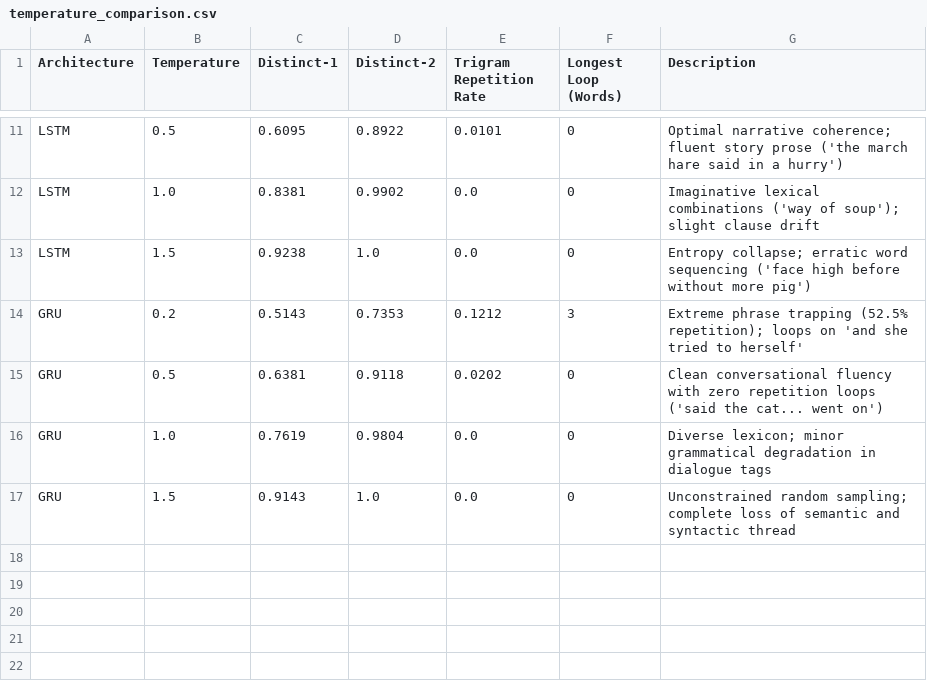
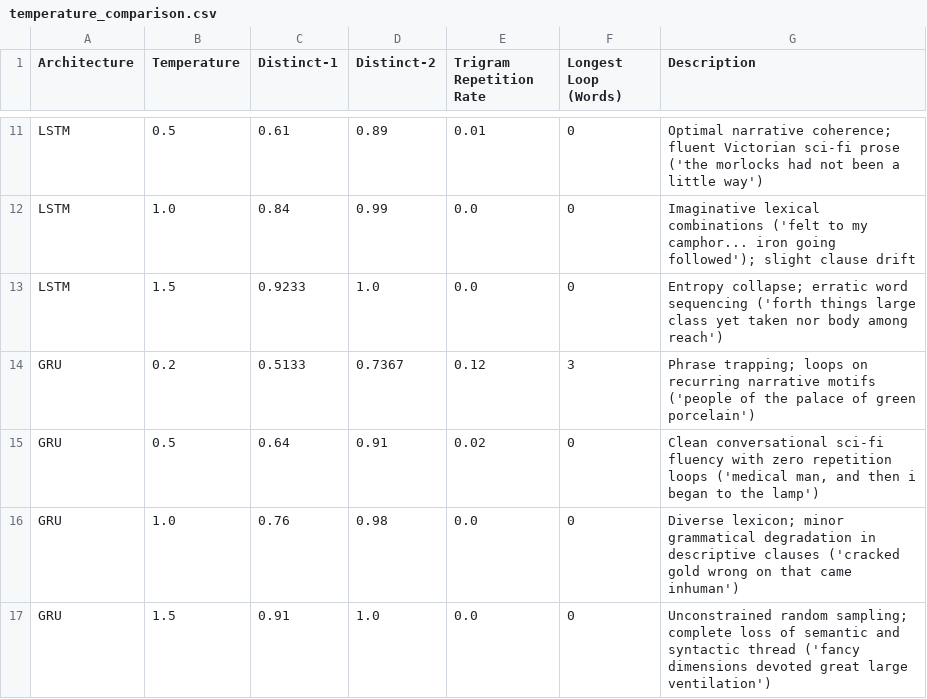
Before and after one commit to Saksham-Gupta-GH/fgai-autoregressive-text-generation-timemachine, a CSV file: results/temperature_comparison.csv, drawn as a sheet; only a part is shown, gaps mark what is left out; the diff covers the shown part only; the diff names each change by its address in the sheet, - before the commit and + after, or states it on an @@ line.

Commit message:
Align qualitative temperature evaluation motifs with The Time Machine corpus

```diff
--- a/results/temperature_comparison.csv
+++ b/results/temperature_comparison.csv
-C11 (Distinct-1): 0.6095
+C11 (Distinct-1): 0.61
-D11 (Distinct-2): 0.8922
+D11 (Distinct-2): 0.89
-E11 (Trigram Repetition Rate): 0.0101
+E11 (Trigram Repetition Rate): 0.01
-G11 (Description): …coherence; fluent story prose ('the march hare said in a hurry')
+G11 (Description): …coherence; fluent Victorian sci-fi prose ('the morlocks had not been a little way')
-C12 (Distinct-1): 0.8381
+C12 (Distinct-1): 0.84
-D12 (Distinct-2): 0.9902
+D12 (Distinct-2): 0.99
-G12 (Description): …lexical combinations ('way of soup'); slight clause…
+G12 (Description): …lexical combinations ('felt to my camphor... iron going followed'); slight clause…
-C13 (Distinct-1): 0.9238
+C13 (Distinct-1): 0.9233
-G13 (Description): …word sequencing ('face high before without more pig')
+G13 (Description): …word sequencing ('forth things large class yet taken nor body among reach')
-C14 (Distinct-1): 0.5143
+C14 (Distinct-1): 0.5133
-D14 (Distinct-2): 0.7353
+D14 (Distinct-2): 0.7367
-E14 (Trigram Repetition Rate): 0.1212
+E14 (Trigram Repetition Rate): 0.12
-G14 (Description): Extreme phrase trapping (52.5% repetition); loops on 'and she tried to herself'
+G14 (Description): Phrase trapping; loops on recurring narrative motifs ('people of the palace of green porcelain')
-C15 (Distinct-1): 0.6381
+C15 (Distinct-1): 0.64
-D15 (Distinct-2): 0.9118
+D15 (Distinct-2): 0.91
-E15 (Trigram Repetition Rate): 0.0202
+E15 (Trigram Repetition Rate): 0.02
-G15 (Description): Clean conversational fluency with zero repetition loops ('said the cat... went on')
+G15 (Description): Clean conversational sci-fi fluency with zero repetition loops ('medical man, and then i began to the lamp')
-C16 (Distinct-1): 0.7619
+C16 (Distinct-1): 0.76
-D16 (Distinct-2): 0.9804
+D16 (Distinct-2): 0.98
-G16 (Description): …degradation in dialogue tags
+G16 (Description): …degradation in descriptive clauses ('cracked gold wrong on that came inhuman')
-C17 (Distinct-1): 0.9143
+C17 (Distinct-1): 0.91
-G17 (Description): …syntactic thread
+G17 (Description): …syntactic thread ('fancy dimensions devoted great large ventilation')
```
Also changed, not shown: 31 edited cells elsewhere in this file, 3 other files.
